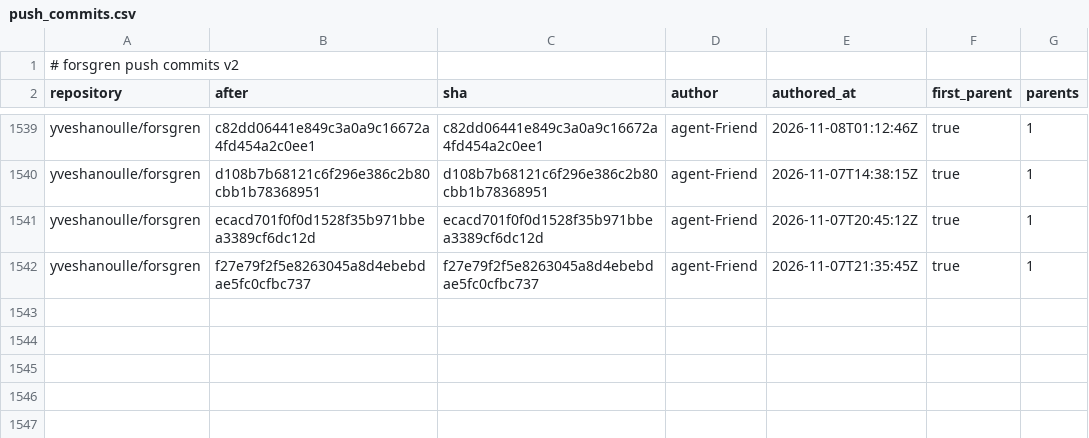
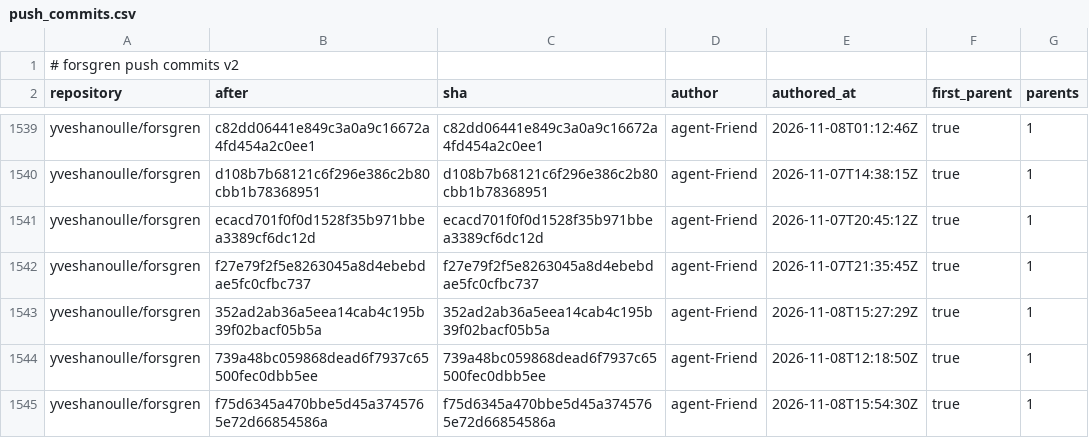
Before and after one commit to yveshanoulle/forsgren-metrics, a CSV file: data/push_commits.csv, drawn as a sheet; only a part is shown, gaps mark what is left out; the diff names each change by its address in the sheet, - before the commit and + after, or states it on an @@ line.

```diff
--- a/data/push_commits.csv
+++ b/data/push_commits.csv
+row 1543: yveshanoulle/forsgren | 352ad2ab36a5eea14cab4c195b39f02bacf05b5a | 352ad2ab36a5eea14cab4c195b39f02bacf05b5a | agent-Friend | 2026-11-08T15:27:29Z | true | 1
+row 1544: yveshanoulle/forsgren | 739a48bc059868dead6f7937c65500fec0dbb5ee | 739a48bc059868dead6f7937c65500fec0dbb5ee | agent-Friend | 2026-11-08T12:18:50Z | true | 1
+row 1545: yveshanoulle/forsgren | f75d6345a470bbe5d45a3745765e72d66854586a | f75d6345a470bbe5d45a3745765e72d66854586a | agent-Friend | 2026-11-08T15:54:30Z | true | 1
```
Also changed, not shown: data/issues.csv, data/pushes.csv, 4 other files.
